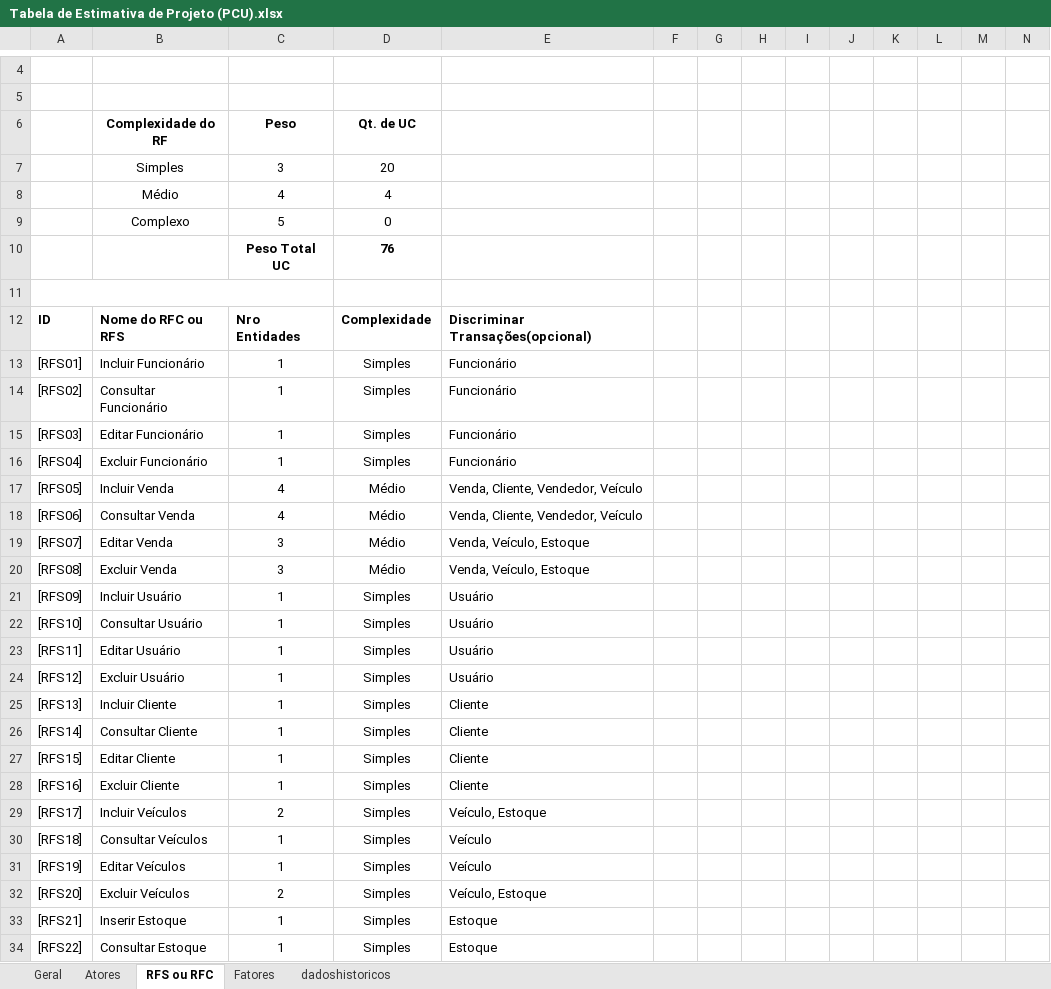
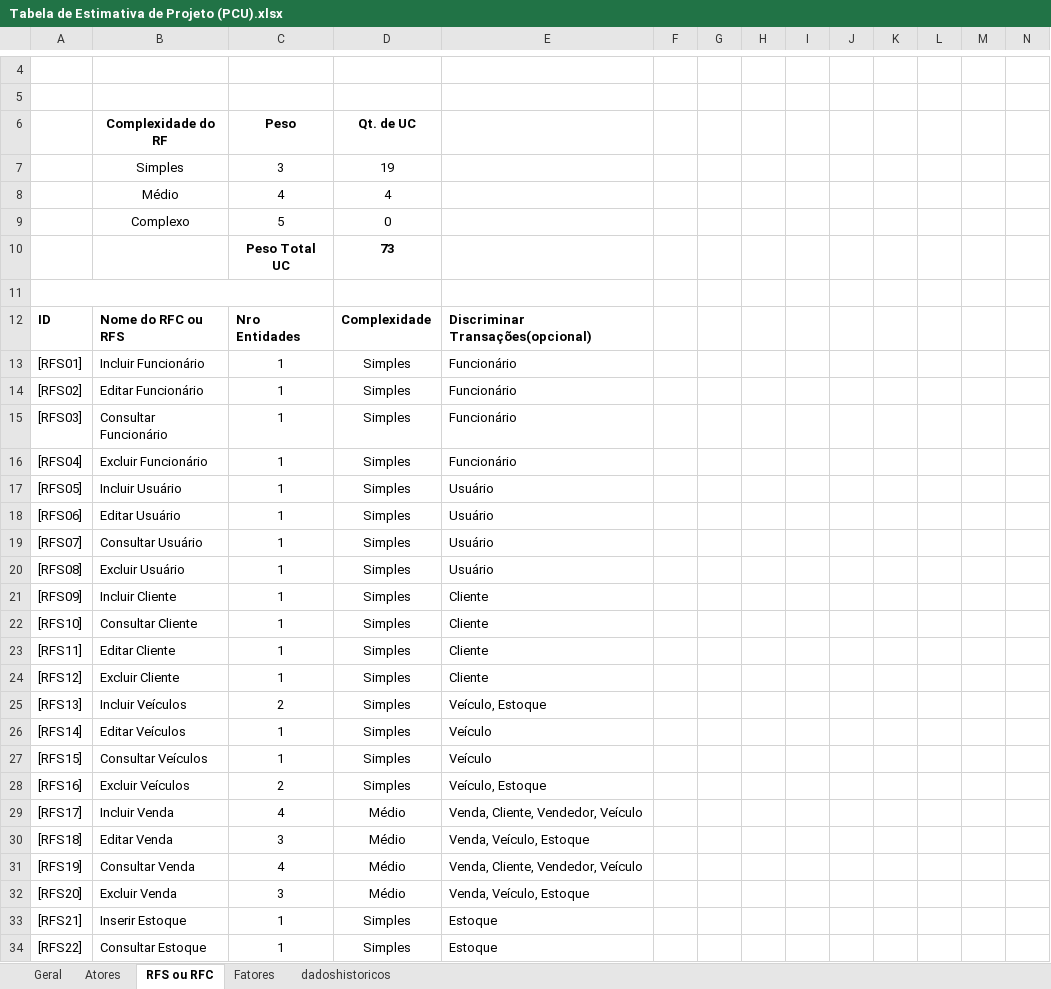
Before and after one commit to ForasteiroSD/Concessionaria-Engenharia_de_Software, an Excel workbook: Tabela de Estimativa de Projeto (PCU).xlsx, sheet RFS ou RFC, drawn as a sheet; only a part is shown, gaps mark what is left out; values as stored, in another font and other column widths than the file's, no borders; charts and pictures not drawn; removed rows and columns are numbered as before the commit, all else as after; the diff covers the shown part only; the diff names each change by its address in the sheet, - before the commit and + after, or states it on an @@ line.

Commit message:
Índices da Estimativa de Tamanho atualizados

```diff
--- a/Tabela de Estimativa de Projeto (PCU).xlsx (sheet RFS ou RFC)
+++ b/Tabela de Estimativa de Projeto (PCU).xlsx (sheet RFS ou RFC)
-D7 (Qt. de UC): 20
+D7 (Qt. de UC): 19
-D10 (Qt. de UC): 76
+D10 (Qt. de UC): 73
-B14 (Complexidade do RF): Consultar Funcionário
+B14 (Complexidade do RF): Editar Funcionário
-B15 (Complexidade do RF): Editar Funcionário
+B15 (Complexidade do RF): Consultar Funcionário
-row 17: [RFS05] | Incluir Venda | 4 | Médio | Venda, Cliente, Vendedor, Veículo
-row 18: [RFS06] | Consultar Venda | 4 | Médio | Venda, Cliente, Vendedor, Veículo
-row 19: [RFS07] | Editar Venda | 3 | Médio | Venda, Veículo, Estoque
-row 20: [RFS08] | Excluir Venda | 3 | Médio | Venda, Veículo, Estoque
-A17: [RFS09]
+A17: [RFS05]
-A18: [RFS10]
+A18: [RFS06]
-B18 (Complexidade do RF): Consultar Usuário
+B18 (Complexidade do RF): Editar Usuário
-A19: [RFS11]
+A19: [RFS07]
-B19 (Complexidade do RF): Editar Usuário
+B19 (Complexidade do RF): Consultar Usuário
-A20: [RFS12]
+A20: [RFS08]
-A21: [RFS13]
+A21: [RFS09]
-A22: [RFS14]
+A22: [RFS10]
-A23: [RFS15]
+A23: [RFS11]
-A24: [RFS16]
+A24: [RFS12]
-A25: [RFS17]
+A25: [RFS13]
-A26: [RFS18]
+A26: [RFS14]
-B26 (Complexidade do RF): Consultar Veículos
+B26 (Complexidade do RF): Editar Veículos
-A27: [RFS19]
+A27: [RFS15]
-B27 (Complexidade do RF): Editar Veículos
+B27 (Complexidade do RF): Consultar Veículos
-A28: [RFS20]
+A28: [RFS16]
+row 29: [RFS17] | Incluir Venda | 4 | Médio | Venda, Cliente, Vendedor, Veículo
+row 30: [RFS18] | Editar Venda | 3 | Médio | Venda, Veículo, Estoque
+row 31: [RFS19] | Consultar Venda | 4 | Médio | Venda, Cliente, Vendedor, Veículo
+row 32: [RFS20] | Excluir Venda | 3 | Médio | Venda, Veículo, Estoque
```
Also changed, not shown: 1 added row, 1 removed row and 3 edited cells elsewhere in this sheet, sheet Geral, formulas that keep their value, charts or pictures.
